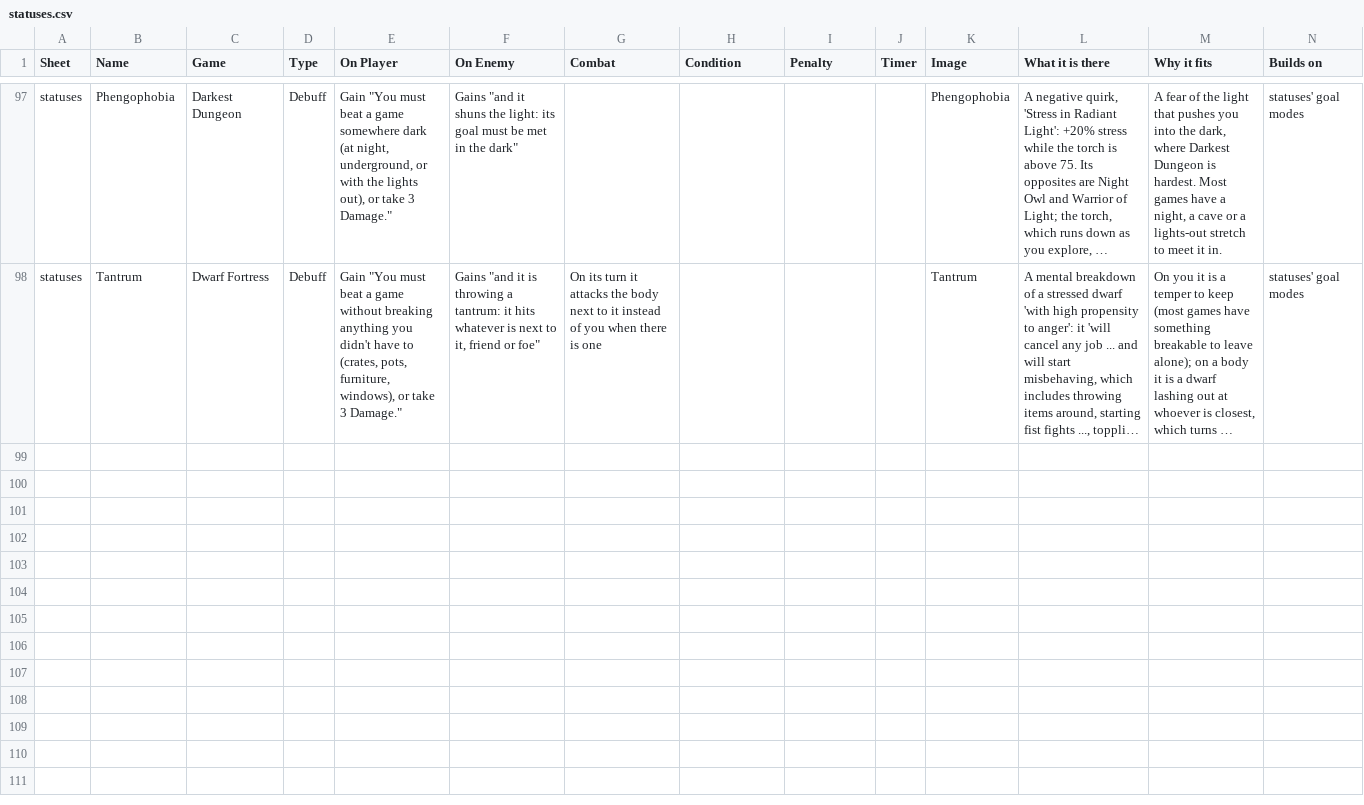
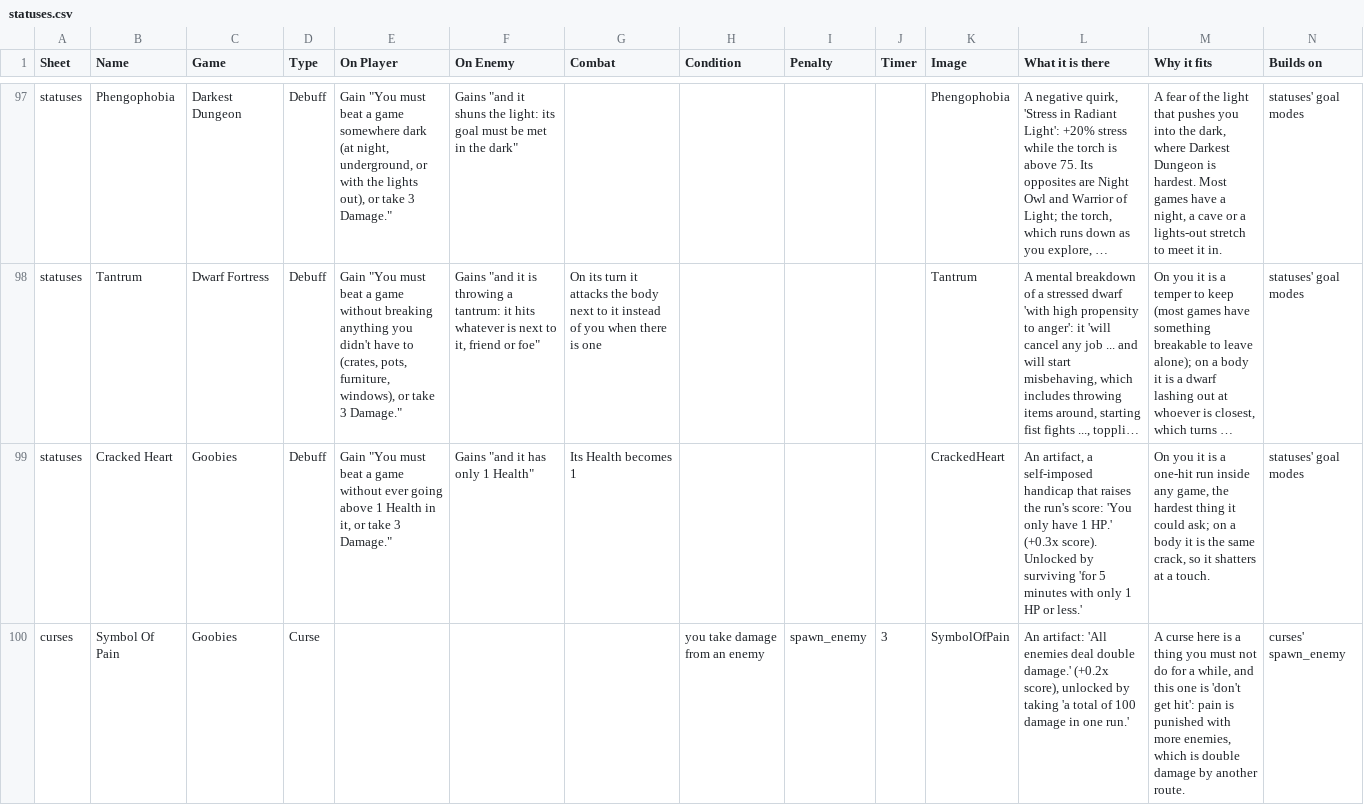
Before and after one commit to batsling/Roguelike-like, a CSV file: research/statuses.csv, drawn as a sheet; only a part is shown, gaps mark what is left out; long unchanged cells end in …; rows hold the shown columns only; the diff names each change by its address in the sheet, - before the commit and + after, or states it on an @@ line.

```diff
--- a/research/statuses.csv
+++ b/research/statuses.csv
+row 99: statuses | Cracked Heart | Goobies | Debuff | Gain "You must beat a game without ever going above 1 Health in it, or take 3 Damage." | Gains "and it has only 1 Health" | Its Health becomes 1 |  |  |  | CrackedHeart | An artifact, a self-imposed handicap that raises the run's score: 'You only have 1 HP.' (+0.3x score). Unlocked by surviving 'for 5 minutes with only 1 HP or less.' | On you it is a one-hit run inside any game, the hardest thing it could ask; on a body it is the same crack, so it shatters at a touch. | statuses' goal modes
+row 100: curses | Symbol Of Pain | Goobies | Curse |  |  |  | you take damage from an enemy | spawn_enemy | 3 | SymbolOfPain | An artifact: 'All enemies deal double damage.' (+0.2x score), unlocked by taking 'a total of 100 damage in one run.' | A curse here is a thing you must not do for a while, and this one is 'don't get hit': pain is punished with more enemies, which is double damage by another route. | curses' spawn_enemy
```
Also changed, not shown: research/characters.csv, research/connections.csv, 26 other files.
